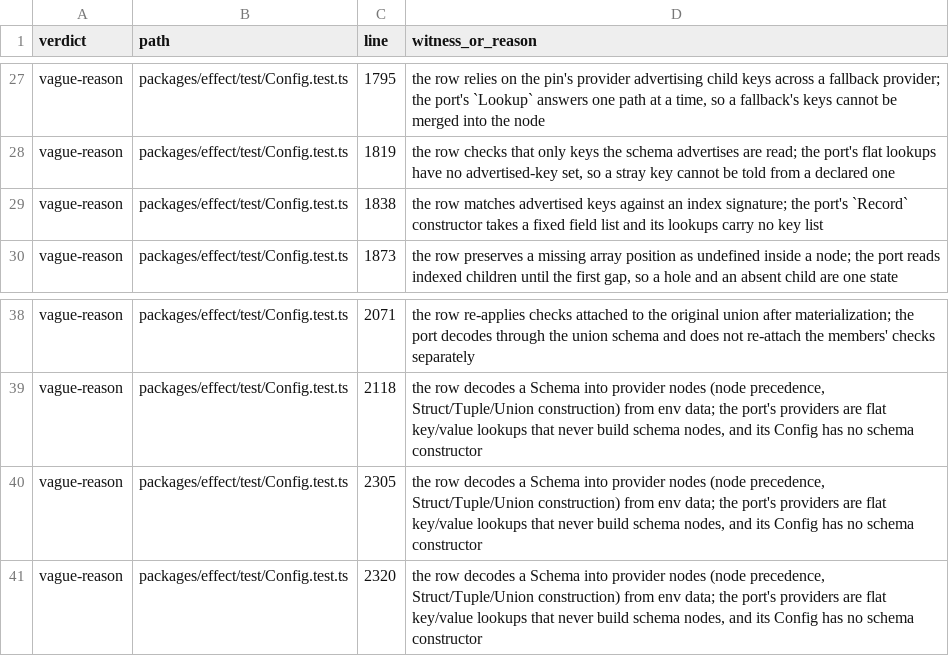
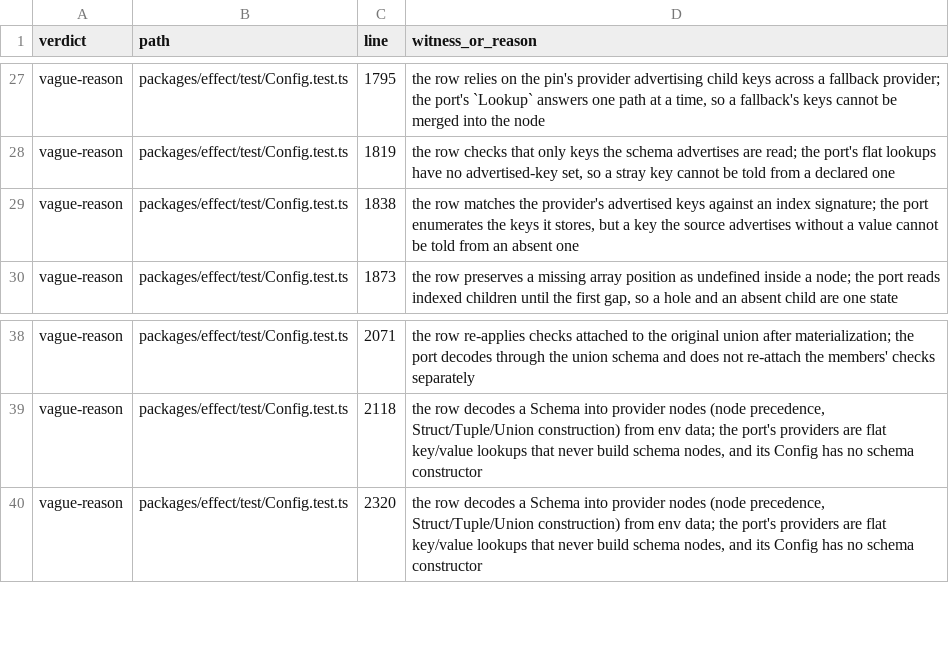
Before and after one commit to bangedorrunt/elm-effect-rs, a TSV file: conformance/witness-audit.tsv, drawn as a sheet; only a part is shown, gaps mark what is left out.

Commit message:
feat(config): carry Config.Record and Config.Array over provider keys (elm-effect-rs-record-array-b03j)
Both constructors read a node's own separated string or its children, with
the pin's separator options and with or without a path. One provider seam
(child_keys plus record/record_at) serves them and the schema Record kind,
so Config.schema now decodes object-shaped records too.

Eight Config.test.ts rows flip: the record object/separated/custom-separator
rows, the Config.Array precedence row, and the schema Record validation rows.

```diff
--- a/conformance/witness-audit.tsv
+++ b/conformance/witness-audit.tsv
@@ -28,3 +28,3 @@ vague-reason	packages/effect/test/Config.test.ts	1795	the row relies on the pin'
 vague-reason	packages/effect/test/Config.test.ts	1819	the row checks that only keys the schema advertises are read; the port's flat lookups have no advertised-key set, so a stray key cannot be told from a declared one
-vague-reason	packages/effect/test/Config.test.ts	1838	the row matches advertised keys against an index signature; the port's `Record` constructor takes a fixed field list and its lookups carry no key list
+vague-reason	packages/effect/test/Config.test.ts	1838	the row matches the provider's advertised keys against an index signature; the port enumerates the keys it stores, but a key the source advertises without a value cannot be told from an absent one
 vague-reason	packages/effect/test/Config.test.ts	1873	the row preserves a missing array position as undefined inside a node; the port reads indexed children until the first gap, so a hole and an absent child are one state
@@ -39,3 +39,2 @@ vague-reason	packages/effect/test/Config.test.ts	2071	the row re-applies checks
 vague-reason	packages/effect/test/Config.test.ts	2118	the row decodes a Schema into provider nodes (node precedence, Struct/Tuple/Union construction) from env data; the port's providers are flat key/value lookups that never build schema nodes, and its Config has no schema constructor
-vague-reason	packages/effect/test/Config.test.ts	2305	the row decodes a Schema into provider nodes (node precedence, Struct/Tuple/Union construction) from env data; the port's providers are flat key/value lookups that never build schema nodes, and its Config has no schema constructor
 vague-reason	packages/effect/test/Config.test.ts	2320	the row decodes a Schema into provider nodes (node precedence, Struct/Tuple/Union construction) from env data; the port's providers are flat key/value lookups that never build schema nodes, and its Config has no schema constructor
```
Also changed, not shown: 4 other files.
